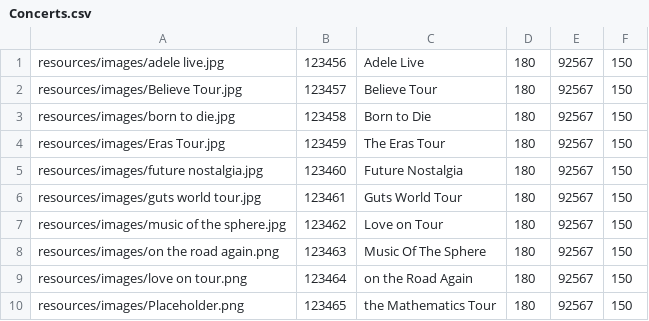
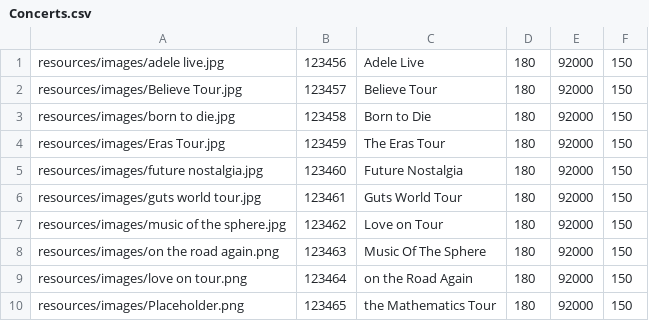
Before and after one commit to albarodriguezi/proyecto-grupo10, a CSV file: resources/data/Concerts.csv, drawn as a sheet.

```diff
--- a/resources/data/Concerts.csv
+++ b/resources/data/Concerts.csv
@@ -1,10 +1,10 @@
-resources/images/adele live.jpg;123456;Adele Live;180;92567;150;;
-resources/images/Believe Tour.jpg;123457;Believe Tour;180;92567;150;;
-resources/images/born to die.jpg;123458;Born to Die;180;92567;150;;
-resources/images/Eras Tour.jpg;123459;The Eras Tour;180;92567;150;;
-resources/images/future nostalgia.jpg;123460;Future Nostalgia;180;92567;150;;
-resources/images/guts world tour.jpg;123461;Guts World Tour;180;92567;150;;
-resources/images/music of the sphere.jpg;123462;Love on Tour;180;92567;150;;
-resources/images/on the road again.png;123463;Music Of The Sphere;180;92567;150;;
-resources/images/love on tour.png;123464;on the Road Again;180;92567;150;;
-resources/images/Placeholder.png;123465;the Mathematics Tour;180;92567;150;;
+resources/images/adele live.jpg;123456;Adele Live;180;92000;150
+resources/images/Believe Tour.jpg;123457;Believe Tour;180;92000;150
+resources/images/born to die.jpg;123458;Born to Die;180;92000;150
+resources/images/Eras Tour.jpg;123459;The Eras Tour;180;92000;150
+resources/images/future nostalgia.jpg;123460;Future Nostalgia;180;92000;150
+resources/images/guts world tour.jpg;123461;Guts World Tour;180;92000;150
+resources/images/music of the sphere.jpg;123462;Love on Tour;180;92000;150
+resources/images/on the road again.png;123463;Music Of The Sphere;180;92000;150
+resources/images/love on tour.png;123464;on the Road Again;180;92000;150
+resources/images/Placeholder.png;123465;the Mathematics Tour;180;92000;150
```
Also changed, not shown: resources/data/Fecha.csv, 15 other files.
